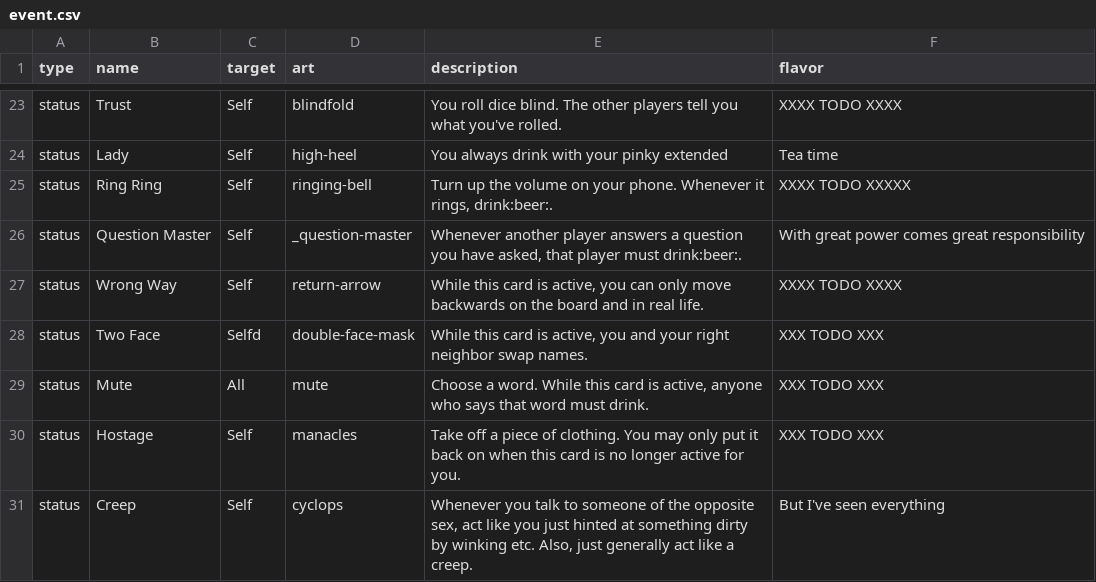
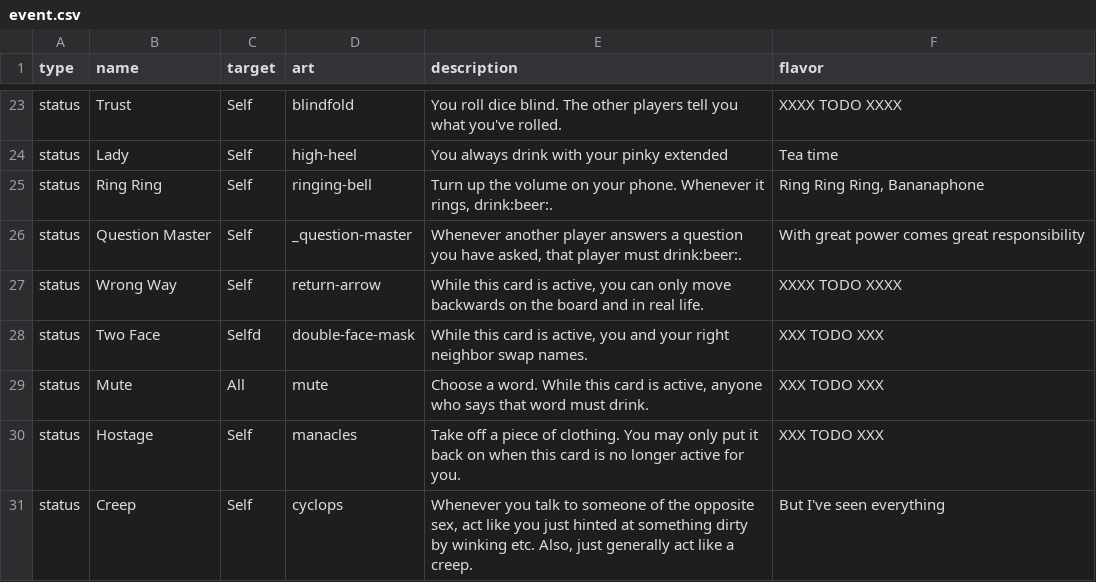
Before and after one commit to Qgel/FratAttack, a CSV file: cards/data/event.csv, drawn as a sheet; only a part is shown, gaps mark what is left out.

Commit message:
'Ring Ring' flavor

```diff
--- a/cards/data/event.csv
+++ b/cards/data/event.csv
@@ -26,3 +26,3 @@ status,Trust,Self,blindfold,"You roll dice blind. The other players tell you wha
 status,Lady,Self,high-heel,"You always drink with your pinky extended",Tea time
-status,Ring Ring,Self,ringing-bell,"Turn up the volume on your phone. Whenever it rings, drink:beer:.",XXXX TODO XXXXX
+status,Ring Ring,Self,ringing-bell,"Turn up the volume on your phone. Whenever it rings, drink:beer:.","Ring Ring Ring, Bananaphone"
 status,Question Master,Self,_question-master,"Whenever another player answers a question you have asked, that player must drink:beer:.","With great power comes great responsibility"
```
